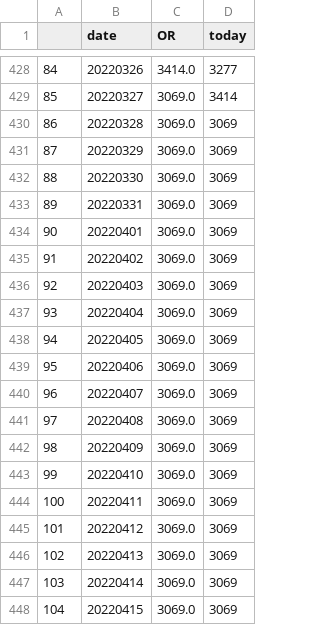
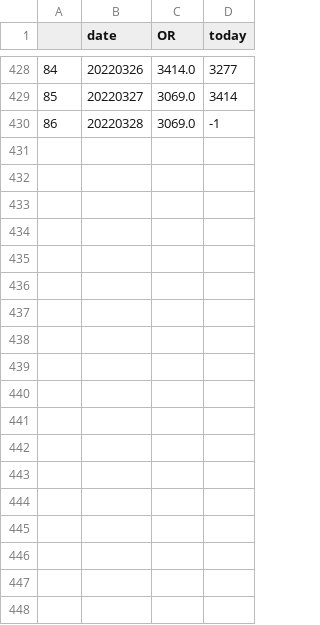
Before and after one commit to RoyChao19477/NCKU--DSAI_HW1, a CSV file: data/df_full.csv, drawn as a sheet; only a part is shown, gaps mark what is left out.

```diff
--- a/data/df_full.csv
+++ b/data/df_full.csv
@@ -429,20 +429,2 @@
 85,20220327,3069.0,3414
-86,20220328,3069.0,3069
-87,20220329,3069.0,3069
-88,20220330,3069.0,3069
-89,20220331,3069.0,3069
-90,20220401,3069.0,3069
-91,20220402,3069.0,3069
-92,20220403,3069.0,3069
-93,20220404,3069.0,3069
-94,20220405,3069.0,3069
-95,20220406,3069.0,3069
-96,20220407,3069.0,3069
-97,20220408,3069.0,3069
-98,20220409,3069.0,3069
-99,20220410,3069.0,3069
-100,20220411,3069.0,3069
-101,20220412,3069.0,3069
-102,20220413,3069.0,3069
-103,20220414,3069.0,3069
-104,20220415,3069.0,3069
+86,20220328,3069.0,-1
```
Also changed, not shown: 1 other file.
